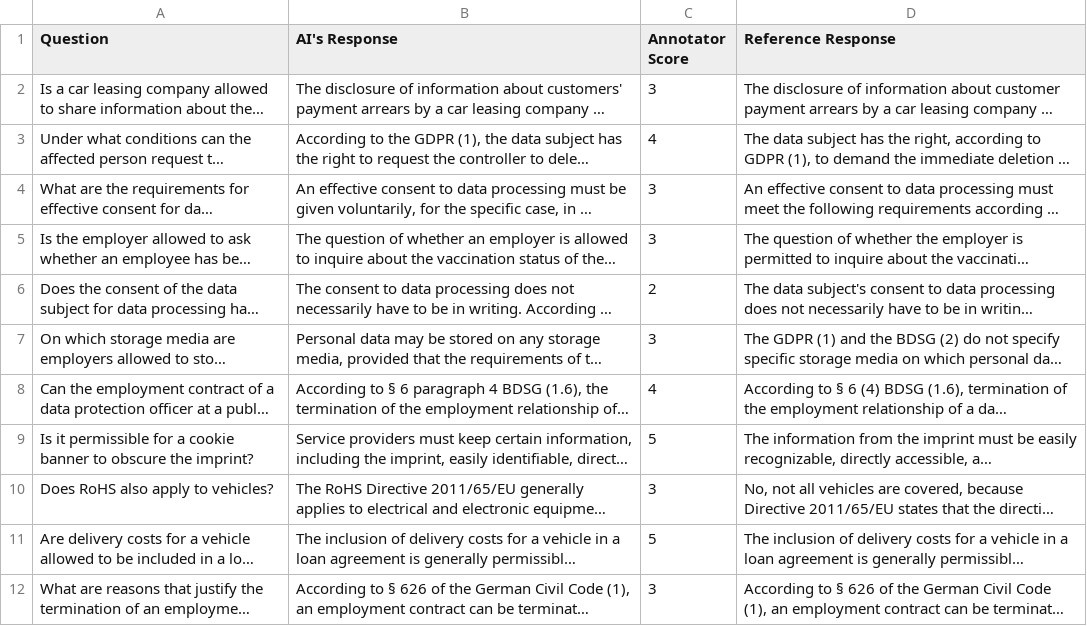
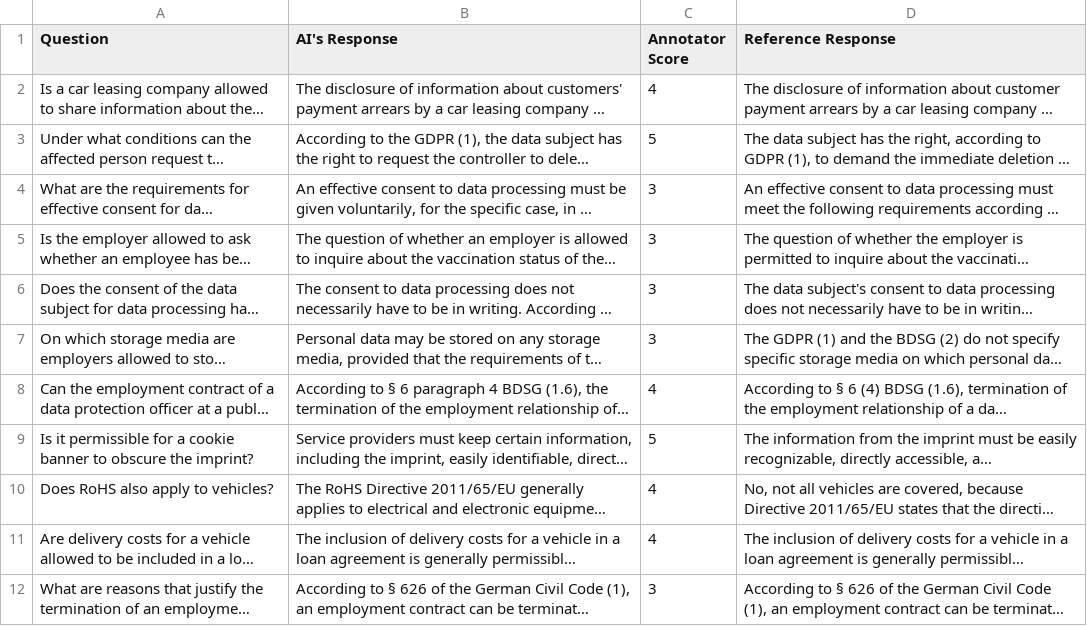
Before and after one commit to atla-ai/eval_demo_data, a CSV file: yc_launch_demo_data.csv, drawn as a sheet; long unchanged cells end in …; the diff names each change by its address in the sheet, - before the commit and + after, or states it on an @@ line.

Commit message:
Add files via upload

```diff
--- a/yc_launch_demo_data.csv
+++ b/yc_launch_demo_data.csv
-C2 (Annotator Score): 3
+C2 (Annotator Score): 4
-C3 (Annotator Score): 4
+C3 (Annotator Score): 5
-C6 (Annotator Score): 2
+C6 (Annotator Score): 3
-C10 (Annotator Score): 3
+C10 (Annotator Score): 4
-C11 (Annotator Score): 5
+C11 (Annotator Score): 4
```
